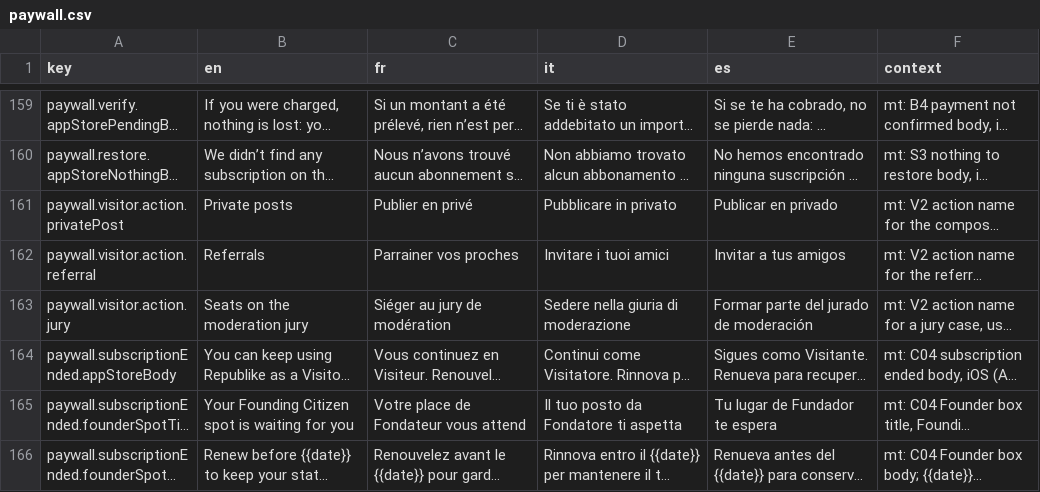
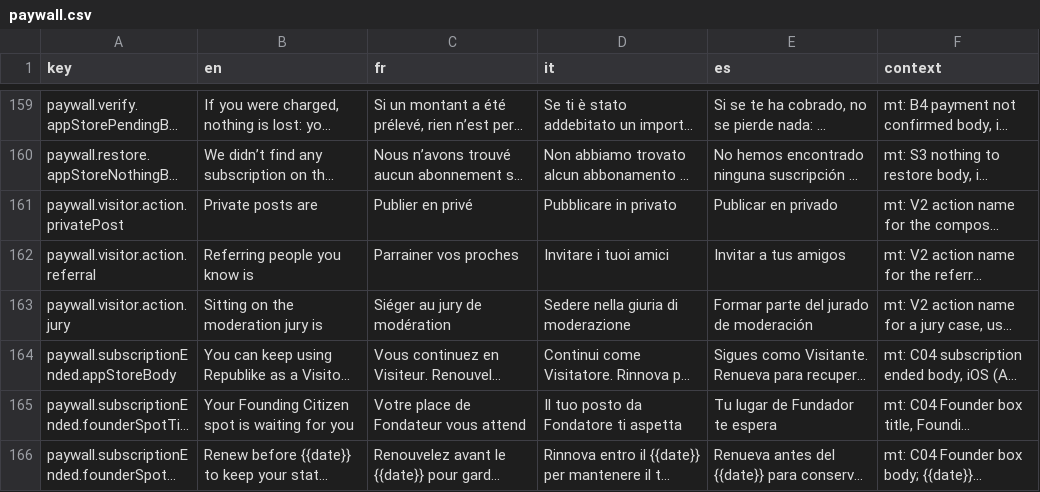
Before and after one commit to RepublikeIO/republike-tech, a CSV file: native/i18n/paywall.csv, drawn as a sheet; only a part is shown, gaps mark what is left out; long unchanged cells end in …; the diff covers the shown part only; the diff names each change by its address in the sheet, - before the commit and + after, or states it on an @@ line.

Commit message:
i18n: V2 daily-limit action, English V2 pattern like Android
Publier sans limite quotidienne / Posting with no daily limit is for the
daily post cap; the English V2 actions now carry their verb (Long-form
posts are…) with the pattern {action} for Citizens, as on Android.

```diff
--- a/native/i18n/paywall.csv
+++ b/native/i18n/paywall.csv
-B161 (en): Private posts
+B161 (en): Private posts are
-B162 (en): Referrals
+B162 (en): Referring people you know is
-B163 (en): Seats on the moderation jury
+B163 (en): Sitting on the moderation jury is
```
Also changed, not shown: 1 added row and 5 edited cells elsewhere in this file.
